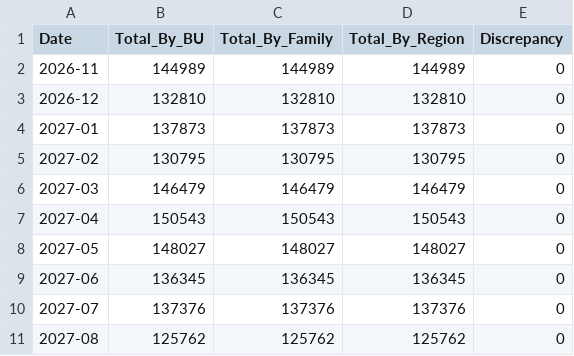
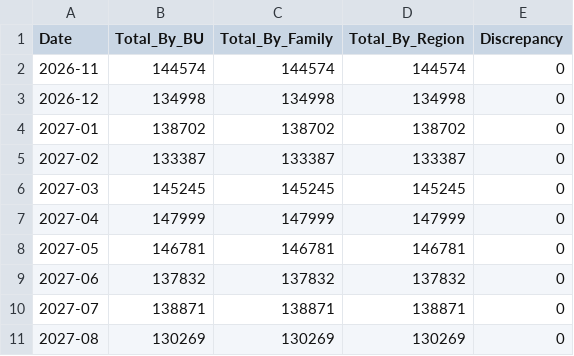
Before and after one commit to pkprajapati7402/mks-hackathon, a CSV file: outputs/hierarchical_reconciliation.csv, drawn as a sheet; only a part is shown; the diff covers the shown part only.

```diff
--- a/outputs/hierarchical_reconciliation.csv
+++ b/outputs/hierarchical_reconciliation.csv
@@ -1,11 +1,11 @@
 Date,Total_By_BU,Total_By_Family,Total_By_Region,Discrepancy
-2026-11,144989,144989,144989,0
-2026-12,132810,132810,132810,0
-2027-01,137873,137873,137873,0
-2027-02,130795,130795,130795,0
-2027-03,146479,146479,146479,0
-2027-04,150543,150543,150543,0
-2027-05,148027,148027,148027,0
-2027-06,136345,136345,136345,0
-2027-07,137376,137376,137376,0
-2027-08,125762,125762,125762,0
+2026-11,144574,144574,144574,0
+2026-12,134998,134998,134998,0
+2027-01,138702,138702,138702,0
+2027-02,133387,133387,133387,0
+2027-03,145245,145245,145245,0
+2027-04,147999,147999,147999,0
+2027-05,146781,146781,146781,0
+2027-06,137832,137832,137832,0
+2027-07,138871,138871,138871,0
+2027-08,130269,130269,130269,0
```
Also changed, not shown: 27 edited cells elsewhere in this file, outputs/abc_xyz_inventory.csv, outputs/backtest_breakdowns.csv, 20 other files.
